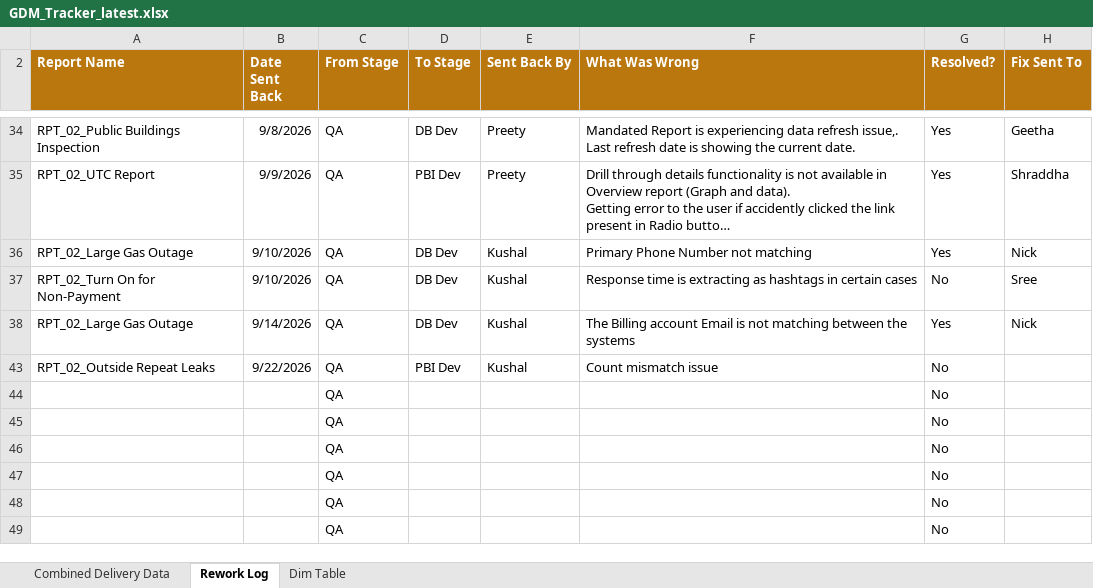
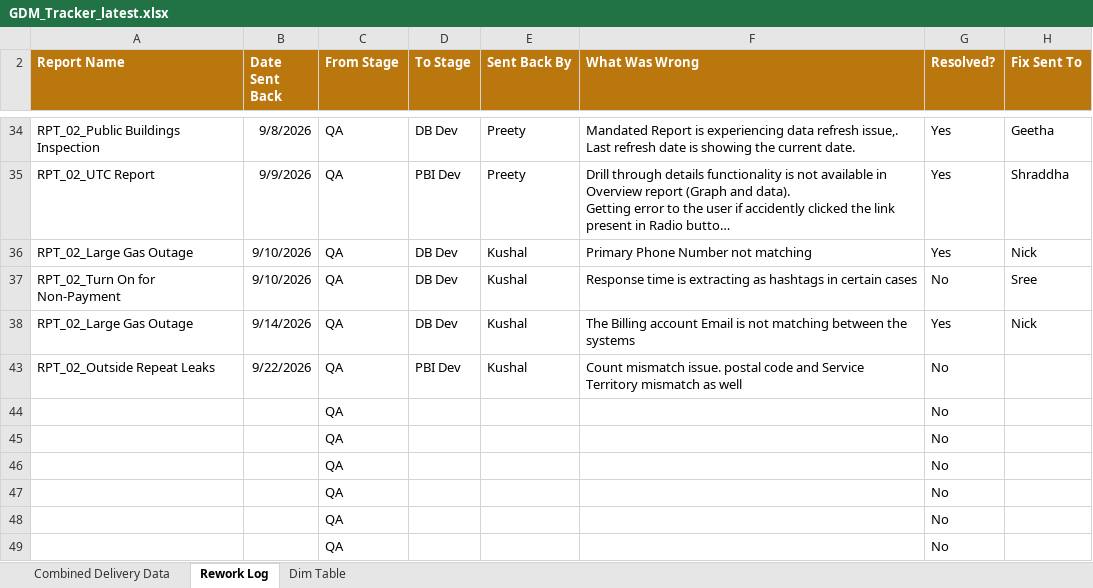
Before and after one commit to bezagetaneh01-lgtm/beza, an Excel workbook: docs/data/GDM_Tracker_latest.xlsx, sheet Rework Log, drawn as a sheet; only a part is shown, gaps mark what is left out; long unchanged cells end in …; values as stored, in another font and other column widths than the file's, no borders; conditional formats and table styles not drawn; the diff names each change by its address in the sheet, - before the commit and + after, or states it on an @@ line.

Commit message:
Auto-sync tracker from SharePoint (2026-09-23 13:26)

```diff
--- a/docs/data/GDM_Tracker_latest.xlsx (sheet Rework Log)
+++ b/docs/data/GDM_Tracker_latest.xlsx (sheet Rework Log)
-F43 (What Was Wrong): Count mismatch issue
+F43 (What Was Wrong): Count mismatch issue. postal code and Service Territory mismatch as well
```
Also changed, not shown: public/data/GDM_Tracker_latest.xlsx.
